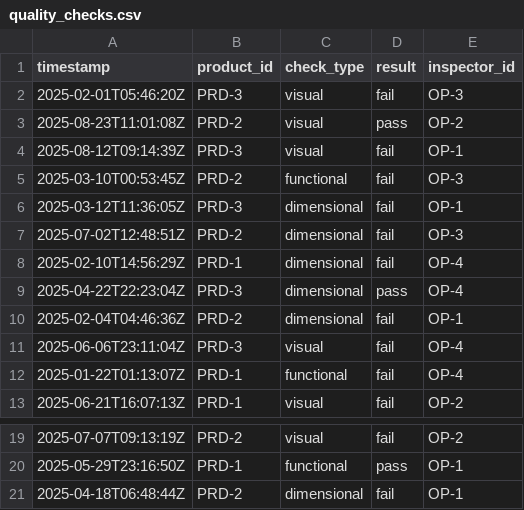
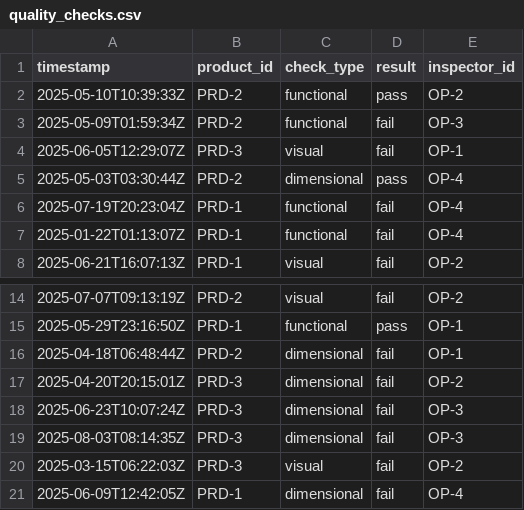
Before and after one commit to eavarady/momac-sdm-dashboard, a CSV file: data/quality_checks.csv, drawn as a sheet; only a part is shown, gaps mark what is left out.

Commit message:
refactor(progress): rename per_step_progress_by_run to per_run_progress and update logic for clarity chore(data): regenerate CSVs fix(mock_data): adjust target_qty assignment in generate_mock_data script for better randomness

```diff
--- a/data/quality_checks.csv
+++ b/data/quality_checks.csv
@@ -1,12 +1,7 @@
 timestamp,product_id,check_type,result,inspector_id
-2025-02-01T05:46:20Z,PRD-3,visual,fail,OP-3
-2025-08-23T11:01:08Z,PRD-2,visual,pass,OP-2
-2025-08-12T09:14:39Z,PRD-3,visual,fail,OP-1
-2025-03-10T00:53:45Z,PRD-2,functional,fail,OP-3
-2025-03-12T11:36:05Z,PRD-3,dimensional,fail,OP-1
-2025-07-02T12:48:51Z,PRD-2,dimensional,fail,OP-3
-2025-02-10T14:56:29Z,PRD-1,dimensional,fail,OP-4
-2025-04-22T22:23:04Z,PRD-3,dimensional,pass,OP-4
-2025-02-04T04:46:36Z,PRD-2,dimensional,fail,OP-1
-2025-06-06T23:11:04Z,PRD-3,visual,fail,OP-4
+2025-05-10T10:39:33Z,PRD-2,functional,pass,OP-2
+2025-05-09T01:59:34Z,PRD-2,functional,fail,OP-3
+2025-06-05T12:29:07Z,PRD-3,visual,fail,OP-1
+2025-05-03T03:30:44Z,PRD-2,dimensional,pass,OP-4
+2025-07-19T20:23:04Z,PRD-1,functional,fail,OP-4
 2025-01-22T01:13:07Z,PRD-1,functional,fail,OP-4
@@ -21 +16,6 @@ timestamp,product_id,check_type,result,inspector_id
 2025-04-18T06:48:44Z,PRD-2,dimensional,fail,OP-1
+2025-04-20T20:15:01Z,PRD-3,dimensional,fail,OP-2
+2025-06-23T10:07:24Z,PRD-3,dimensional,fail,OP-3
+2025-08-03T08:14:35Z,PRD-3,dimensional,fail,OP-3
+2025-03-15T06:22:03Z,PRD-3,visual,fail,OP-2
+2025-06-09T12:42:05Z,PRD-1,dimensional,fail,OP-4
```
Also changed, not shown: data/machine_metrics.csv, data/production_targets.csv, 3 other files.
